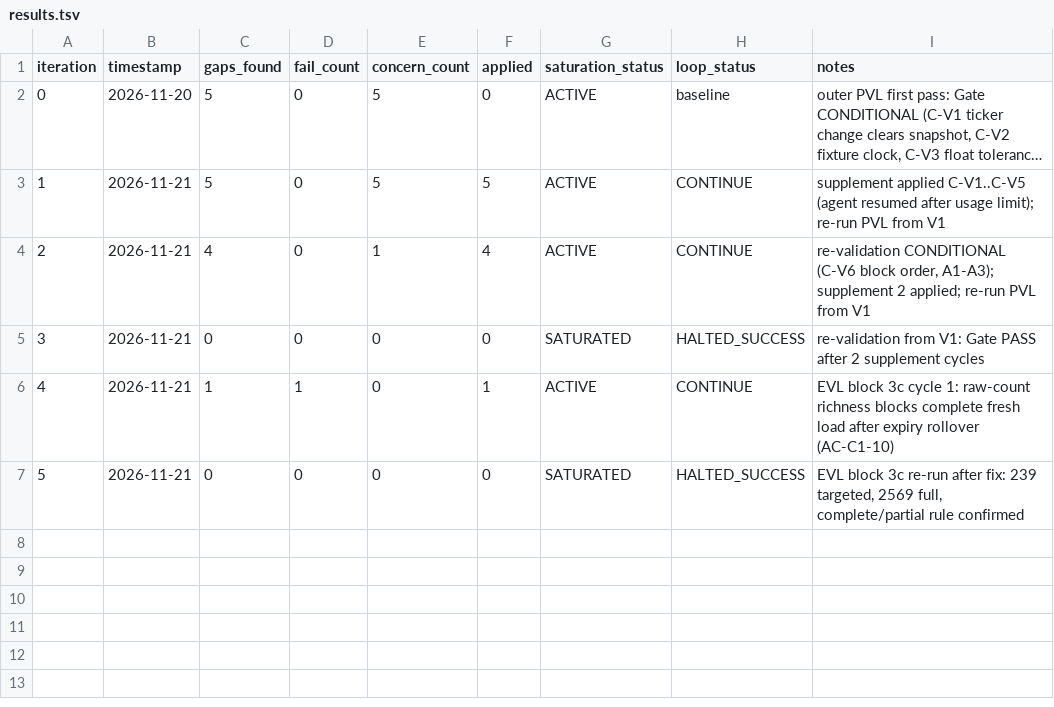
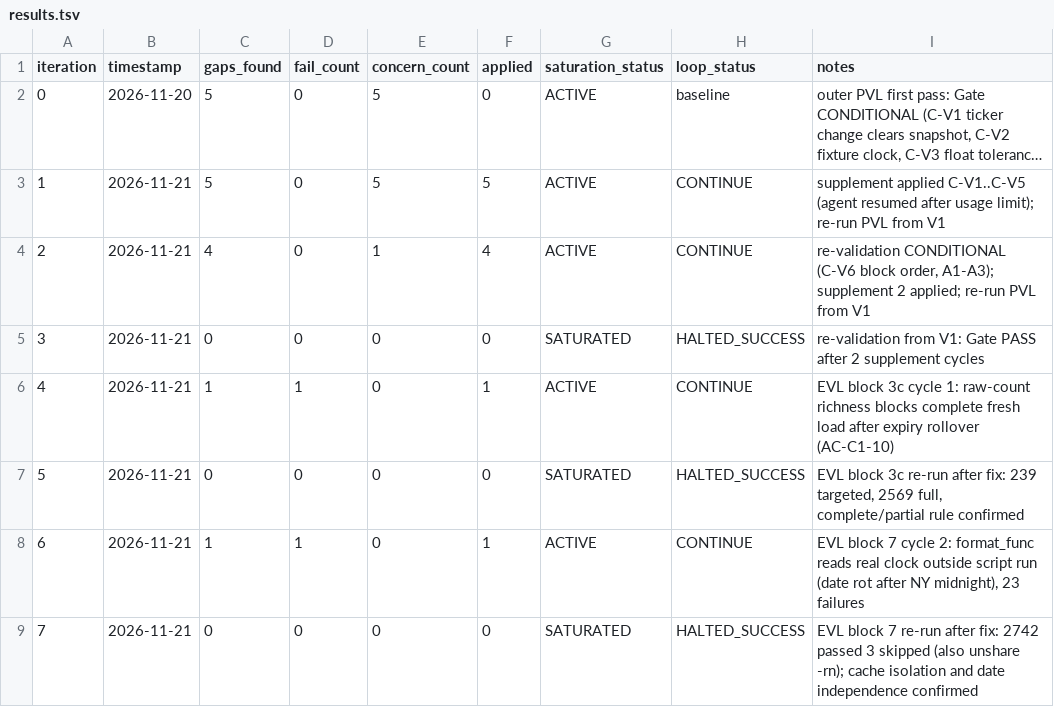
Before and after one commit to llamazaresfp-dev/Simulador-de-opciones-financieras-, a TSV file: process/general-plans/active/etapa-c1-datos-directo_20-11-26/results.tsv, drawn as a sheet; long unchanged cells end in …; the diff names each change by its address in the sheet, - before the commit and + after, or states it on an @@ line.

```diff
--- a/process/general-plans/active/etapa-c1-datos-directo_20-11-26/results.tsv
+++ b/process/general-plans/active/etapa-c1-datos-directo_20-11-26/results.tsv
+row 8: 6 | 2026-11-21 | 1 | 1 | 0 | 1 | ACTIVE | CONTINUE | EVL block 7 cycle 2: format_func reads real clock outside script run (date rot after NY midnight), 23 failures
+row 9: 7 | 2026-11-21 | 0 | 0 | 0 | 0 | SATURATED | HALTED_SUCCESS | EVL block 7 re-run after fix: 2742 passed 3 skipped (also unshare -rn); cache isolation and date independence confirmed
```
Also changed, not shown: 3 other files.
